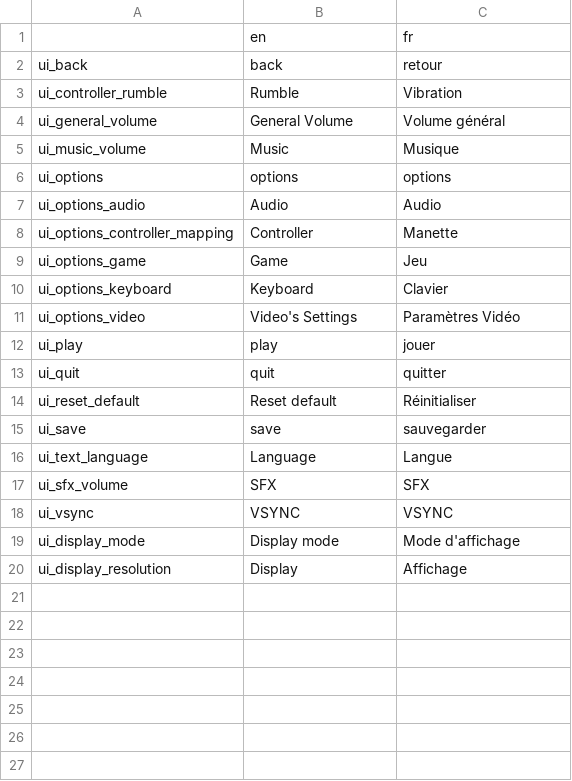
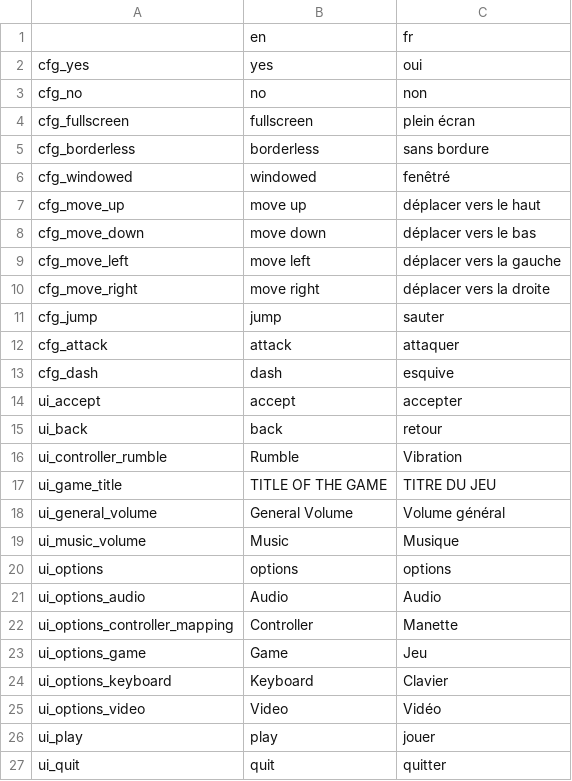
Before and after one commit to Levrault/Levrault-s-2D-platformer-starter, a CSV file: i18n.csv, drawn as a sheet; only a part is shown; the shorter side is filled out with more unchanged rows; addresses are those after the commit; the diff names each change by its address in the sheet, - before the commit and + after, or states it on an @@ line.

```diff
--- a/i18n.csv
+++ b/i18n.csv
+row 2: cfg_yes | yes | oui
+row 3: cfg_no | no | non
+row 4: cfg_fullscreen | fullscreen | plein écran
+row 5: cfg_borderless | borderless | sans bordure
+row 6: cfg_windowed | windowed | fenêtré
+row 7: cfg_move_up | move up | déplacer vers le haut
+row 8: cfg_move_down | move down | déplacer vers le bas
+row 9: cfg_move_left | move left | déplacer vers la gauche
+row 10: cfg_move_right | move right | déplacer vers la droite
+row 11: cfg_jump | jump | sauter
+row 12: cfg_attack | attack | attaquer
+row 13: cfg_dash | dash | esquive
+row 14: ui_accept | accept | accepter
+row 17: ui_game_title | TITLE OF THE GAME | TITRE DU JEU
-B25: Video's Settings
+B25: Video
-C25: Paramètres Vidéo
+C25: Vidéo
```
Also changed, not shown: 13 other files.
